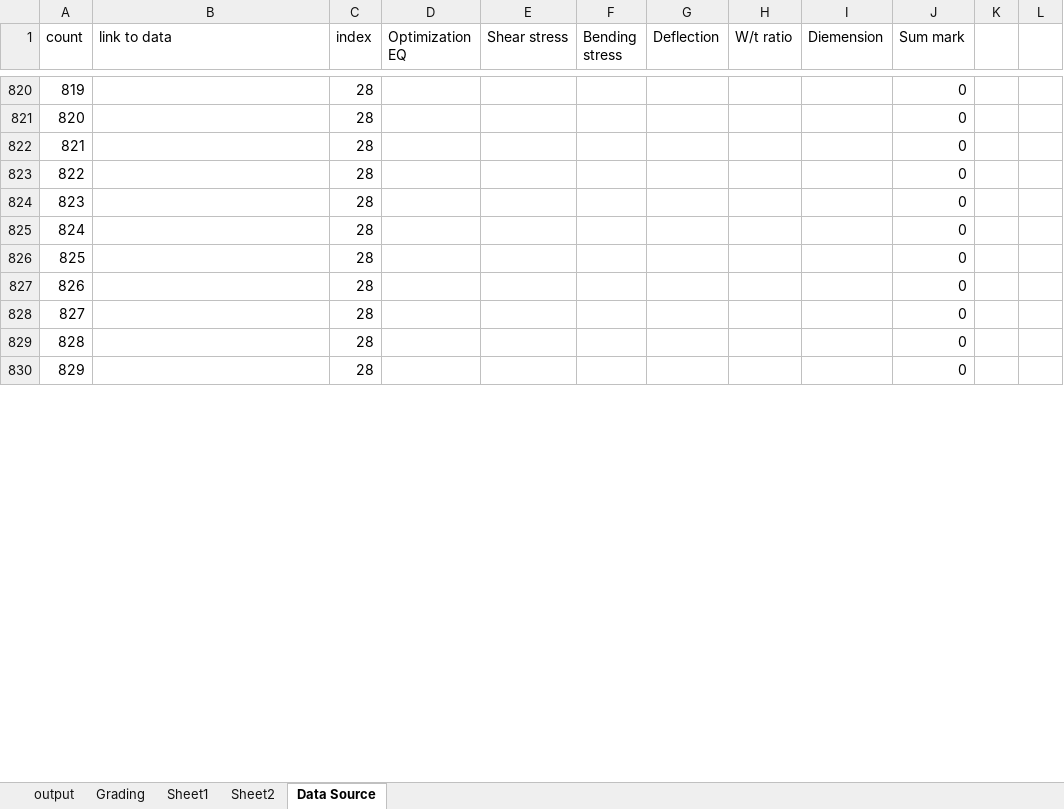
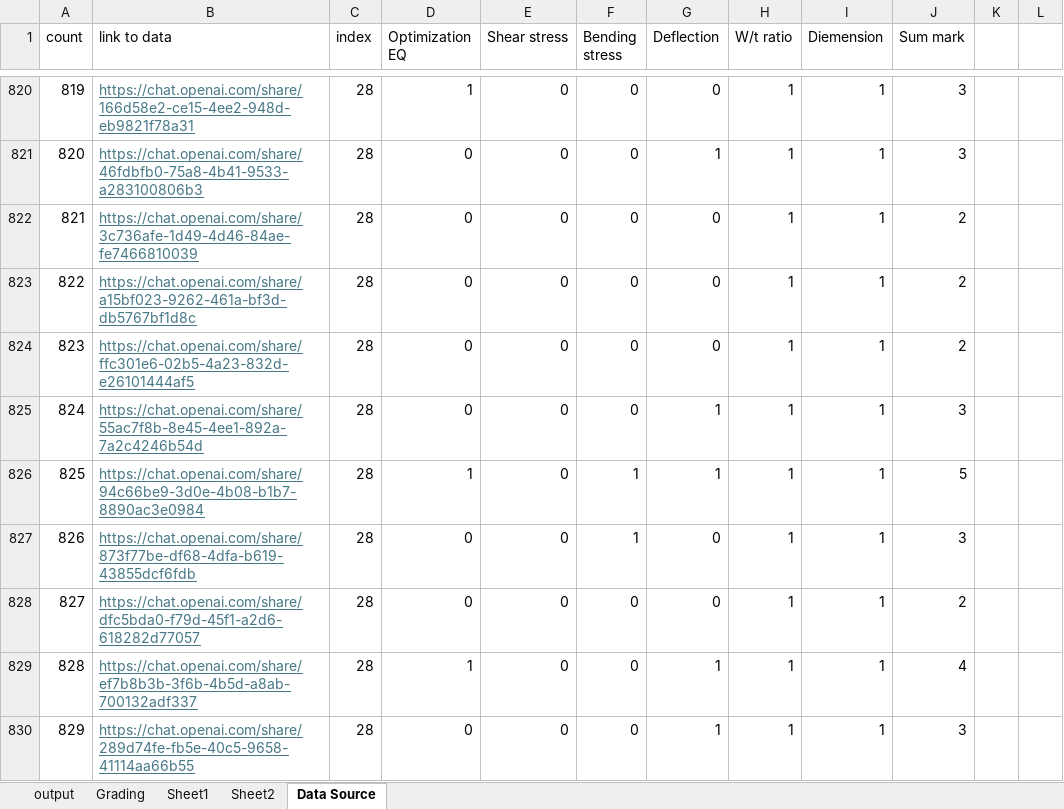
Before and after one commit to ScorchingSoul/MSE726_Project2, an Excel workbook: output.xlsx, sheet Data Source, drawn as a sheet; only a part is shown, gaps mark what is left out; values as stored, in another font and other column widths than the file's, no borders; the diff covers the shown part only; the diff names each change by its address in the sheet, - before the commit and + after, or states it on an @@ line.

Commit message:
some more results

```diff
--- a/output.xlsx (sheet Data Source)
+++ b/output.xlsx (sheet Data Source)
-B820 (link to data): (empty)
+B820 (link to data): https://chat.openai.com/share/166d58e2-ce15-4ee2-948d-eb9821f78a31
-D820 (Optimization EQ): (empty)
+D820 (Optimization EQ): 1
-E820:E830 (Shear stress): (empty)
+E820:E830 (Shear stress): 0
-F820:F825 (Bending stress): (empty)
+F820:F825 (Bending stress): 0
-G820 (Deflection): (empty)
+G820 (Deflection): 0
-H820:H830 (W/t ratio): (empty)
+H820:H830 (W/t ratio): 1
-I820:I830 (Diemension): (empty)
+I820:I830 (Diemension): 1
-J820:J821 (Sum mark): 0
+J820:J821 (Sum mark): 3
-B821 (link to data): (empty)
+B821 (link to data): https://chat.openai.com/share/46fdbfb0-75a8-4b41-9533-a283100806b3
-D821:D825 (Optimization EQ): (empty)
+D821:D825 (Optimization EQ): 0
-G821 (Deflection): (empty)
+G821 (Deflection): 1
-B822 (link to data): (empty)
+B822 (link to data): https://chat.openai.com/share/3c736afe-1d49-4d46-84ae-fe7466810039
-G822:G824 (Deflection): (empty)
+G822:G824 (Deflection): 0
-J822:J824 (Sum mark): 0
+J822:J824 (Sum mark): 2
-B823 (link to data): (empty)
+B823 (link to data): https://chat.openai.com/share/a15bf023-9262-461a-bf3d-db5767bf1d8c
-B824 (link to data): (empty)
+B824 (link to data): https://chat.openai.com/share/ffc301e6-02b5-4a23-832d-e26101444af5
-B825 (link to data): (empty)
+B825 (link to data): https://chat.openai.com/share/55ac7f8b-8e45-4ee1-892a-7a2c4246b54d
-G825:G826 (Deflection): (empty)
+G825:G826 (Deflection): 1
-J825 (Sum mark): 0
+J825 (Sum mark): 3
-B826 (link to data): (empty)
+B826 (link to data): https://chat.openai.com/share/94c66be9-3d0e-4b08-b1b7-8890ac3e0984
-D826 (Optimization EQ): (empty)
+D826 (Optimization EQ): 1
-F826:F827 (Bending stress): (empty)
+F826:F827 (Bending stress): 1
-J826 (Sum mark): 0
+J826 (Sum mark): 5
-B827 (link to data): (empty)
+B827 (link to data): https://chat.openai.com/share/873f77be-df68-4dfa-b619-43855dcf6fdb
-D827:D828 (Optimization EQ): (empty)
+D827:D828 (Optimization EQ): 0
-G827:G828 (Deflection): (empty)
+G827:G828 (Deflection): 0
-J827 (Sum mark): 0
+J827 (Sum mark): 3
-B828 (link to data): (empty)
+B828 (link to data): https://chat.openai.com/share/dfc5bda0-f79d-45f1-a2d6-618282d77057
-F828:F830 (Bending stress): (empty)
+F828:F830 (Bending stress): 0
-J828 (Sum mark): 0
+J828 (Sum mark): 2
-B829 (link to data): (empty)
+B829 (link to data): https://chat.openai.com/share/ef7b8b3b-3f6b-4b5d-a8ab-700132adf337
-D829 (Optimization EQ): (empty)
+D829 (Optimization EQ): 1
-G829:G830 (Deflection): (empty)
+G829:G830 (Deflection): 1
-J829 (Sum mark): 0
+J829 (Sum mark): 4
-B830 (link to data): (empty)
+B830 (link to data): https://chat.openai.com/share/289d74fe-fb5e-40c5-9658-41114aa66b55
-D830 (Optimization EQ): (empty)
+D830 (Optimization EQ): 0
-J830 (Sum mark): 0
+J830 (Sum mark): 3
```
Also changed, not shown: 860 edited cells elsewhere in this sheet.
